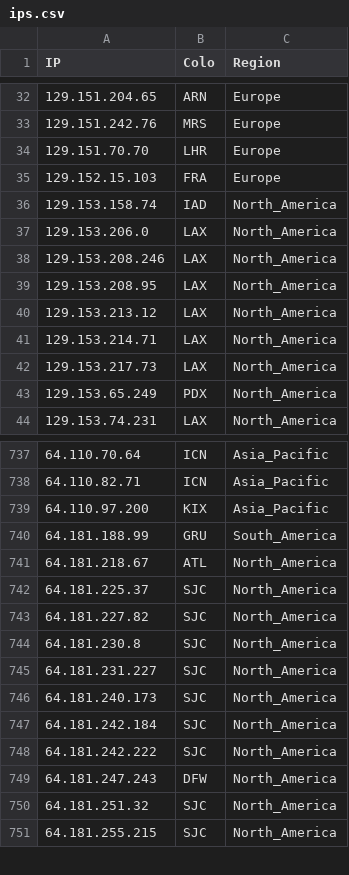
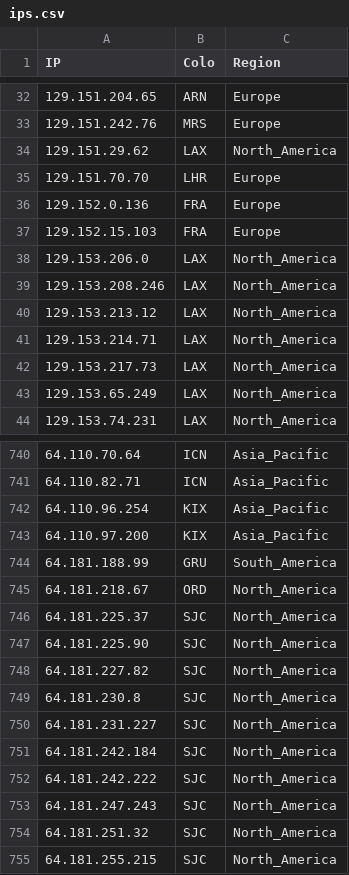
Before and after one commit to xiya-like/proxyip-tracker, a CSV file: result/ips.csv, drawn as a sheet; only a part is shown, gaps mark what is left out; the diff covers the shown part only.

```diff
--- a/result/ips.csv
+++ b/result/ips.csv
@@ -33,8 +33,8 @@ IP,Colo,Region
 129.151.242.76,MRS,Europe
+129.151.29.62,LAX,North_America
 129.151.70.70,LHR,Europe
+129.152.0.136,FRA,Europe
 129.152.15.103,FRA,Europe
-129.153.158.74,IAD,North_America
 129.153.206.0,LAX,North_America
 129.153.208.246,LAX,North_America
-129.153.208.95,LAX,North_America
 129.153.213.12,LAX,North_America
@@ -42,3 +42,3 @@ IP,Colo,Region
 129.153.217.73,LAX,North_America
-129.153.65.249,PDX,North_America
+129.153.65.249,LAX,North_America
 129.153.74.231,LAX,North_America
@@ -738,6 +741,8 @@ IP,Colo,Region
 64.110.82.71,ICN,Asia_Pacific
+64.110.96.254,KIX,Asia_Pacific
 64.110.97.200,KIX,Asia_Pacific
 64.181.188.99,GRU,South_America
-64.181.218.67,ATL,North_America
+64.181.218.67,ORD,North_America
 64.181.225.37,SJC,North_America
+64.181.225.90,SJC,North_America
 64.181.227.82,SJC,North_America
@@ -745,6 +750,5 @@ IP,Colo,Region
 64.181.231.227,SJC,North_America
-64.181.240.173,SJC,North_America
 64.181.242.184,SJC,North_America
 64.181.242.222,SJC,North_America
-64.181.247.243,DFW,North_America
+64.181.247.243,SJC,North_America
 64.181.251.32,SJC,North_America
```
Also changed, not shown: 21 added rows, 18 removed rows and 32 edited cells elsewhere in this file, result/domains-ips.csv, result/tested-ips.csv.
